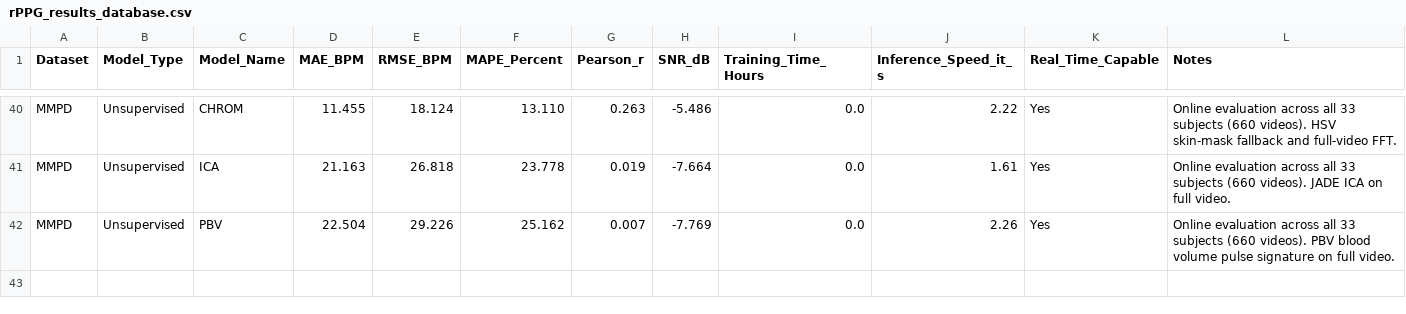
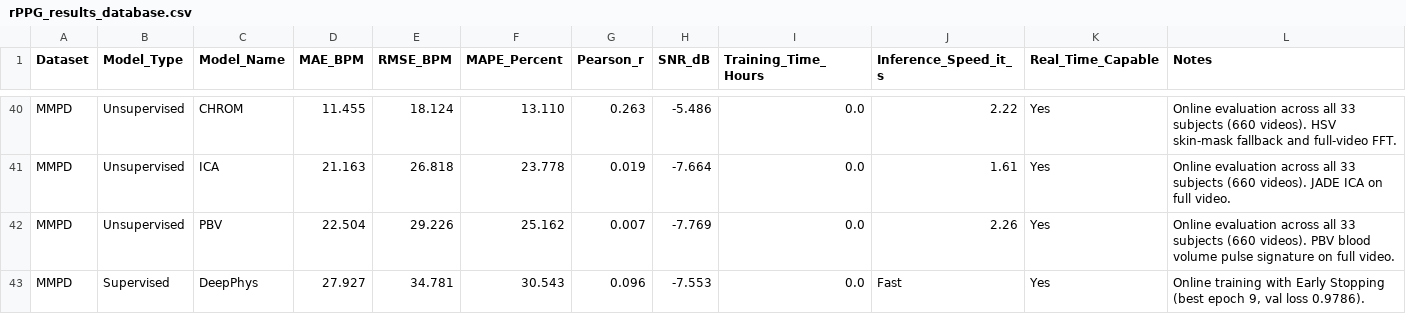
Before and after one commit to drozanes/rPPG-Toolbox, a CSV file: rPPG_results_database.csv, drawn as a sheet; only a part is shown, gaps mark what is left out.

```diff
--- a/rPPG_results_database.csv
+++ b/rPPG_results_database.csv
@@ -42 +42,2 @@ MMPD,Unsupervised,ICA,21.163,26.818,23.778,0.019,-7.664,0.0,1.61,Yes,"Online eva
 MMPD,Unsupervised,PBV,22.504,29.226,25.162,0.007,-7.769,0.0,2.26,Yes,"Online evaluation across all 33 subjects (660 videos). PBV blood volume pulse signature on full video."
+MMPD,Supervised,DeepPhys,27.927,34.781,30.543,0.096,-7.553,0.0,Fast,Yes,"Online training with Early Stopping (best epoch 9, val loss 0.9786)."
```
Also changed, not shown: 5 other files.
